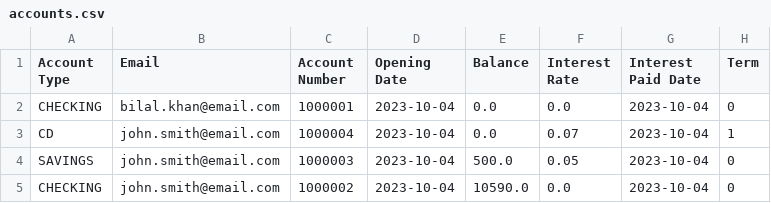
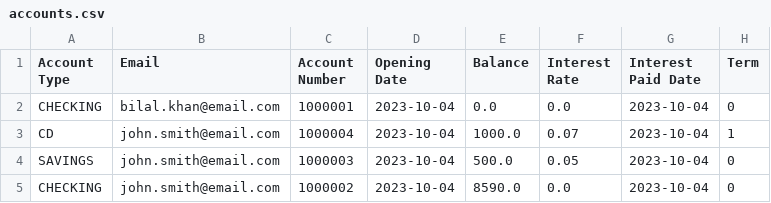
Before and after one commit to dmackay39/BankCapstone, a CSV file: src/main/resources/com/example/bankcapstone/accounts.csv, drawn as a sheet.

Commit message:
Add dynamic labels to pay/transfer and fix paid off loan

```diff
--- a/src/main/resources/com/example/bankcapstone/accounts.csv
+++ b/src/main/resources/com/example/bankcapstone/accounts.csv
@@ -2,4 +2,4 @@ Account Type,Email,Account Number,Opening Date,Balance,Interest Rate,Interest Pa
 CHECKING,bilal.khan@email.com,1000001,2023-10-04,0.0,0.0,2023-10-04,0
-CD,john.smith@email.com,1000004,2023-10-04,0.0,0.07,2023-10-04,1
+CD,john.smith@email.com,1000004,2023-10-04,1000.0,0.07,2023-10-04,1
 SAVINGS,john.smith@email.com,1000003,2023-10-04,500.0,0.05,2023-10-04,0
-CHECKING,john.smith@email.com,1000002,2023-10-04,10590.0,0.0,2023-10-04,0
+CHECKING,john.smith@email.com,1000002,2023-10-04,8590.0,0.0,2023-10-04,0
```
Also changed, not shown: 4 other files.
